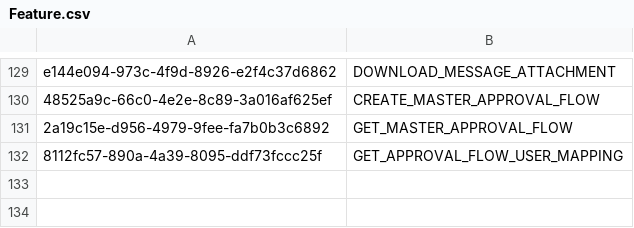
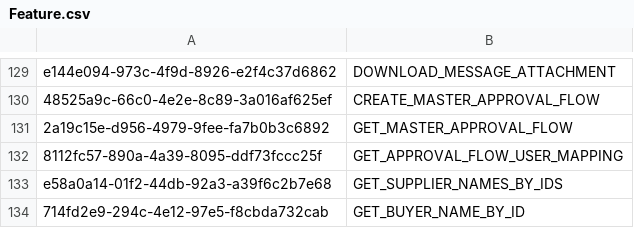
Before and after one commit to balachandhru-hub/main-backend-sila, a CSV file: src/Platform/Identity/Identity.Infrastructure/Migrations/Feature.csv, drawn as a sheet; only a part is shown, gaps mark what is left out.

```diff
--- a/src/Platform/Identity/Identity.Infrastructure/Migrations/Feature.csv
+++ b/src/Platform/Identity/Identity.Infrastructure/Migrations/Feature.csv
@@ -132 +132,3 @@ e144e094-973c-4f9d-8926-e2f4c37d6862,DOWNLOAD_MESSAGE_ATTACHMENT
 8112fc57-890a-4a39-8095-ddf73fccc25f,GET_APPROVAL_FLOW_USER_MAPPING
+e58a0a14-01f2-44db-92a3-a39f6c2b7e68,GET_SUPPLIER_NAMES_BY_IDS
+714fd2e9-294c-4e12-97e5-f8cbda732cab,GET_BUYER_NAME_BY_ID
```
Also changed, not shown: src/Platform/Identity/Identity.Infrastructure/Migrations/RoleFeatureMapping.csv, 18 other files.
